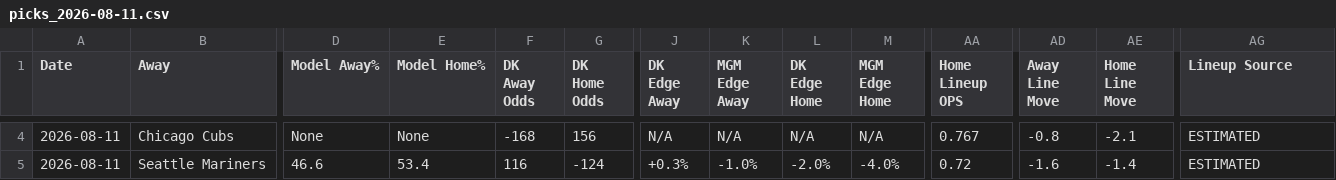
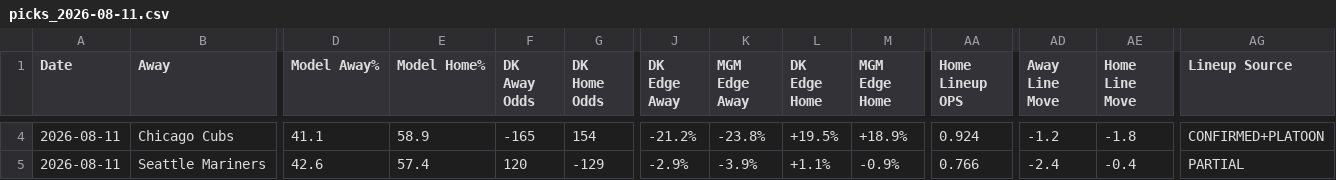
Before and after one commit to myles00price/baseball-model, a CSV file: picks_2026-08-11.csv, drawn as a sheet; only a part is shown, gaps mark what is left out; the diff covers the shown part only; the diff names each change by its address in the sheet, - before the commit and + after, or states it on an @@ line.

Commit message:
lineup lock update 2026-08-11

```diff
--- a/picks_2026-08-11.csv
+++ b/picks_2026-08-11.csv
-D4 (Model Away%): None
+D4 (Model Away%): 41.1
-E4 (Model Home%): None
+E4 (Model Home%): 58.9
-F4 (DK Away Odds): -168
+F4 (DK Away Odds): -165
-G4 (DK Home Odds): 156
+G4 (DK Home Odds): 154
-J4 (DK Edge Away): N/A
+J4 (DK Edge Away): -21.2%
-K4 (MGM Edge Away): N/A
+K4 (MGM Edge Away): -23.8%
-L4 (DK Edge Home): N/A
+L4 (DK Edge Home): +19.5%
-M4 (MGM Edge Home): N/A
+M4 (MGM Edge Home): +18.9%
-AA4 (Home Lineup OPS): 0.767
+AA4 (Home Lineup OPS): 0.924
-AD4 (Away Line Move): -0.8
+AD4 (Away Line Move): -1.2
-AE4 (Home Line Move): -2.1
+AE4 (Home Line Move): -1.8
-AG4 (Lineup Source): ESTIMATED
+AG4 (Lineup Source): CONFIRMED+PLATOON
-D5 (Model Away%): 46.6
+D5 (Model Away%): 42.6
-E5 (Model Home%): 53.4
+E5 (Model Home%): 57.4
-F5 (DK Away Odds): 116
+F5 (DK Away Odds): 120
-G5 (DK Home Odds): -124
+G5 (DK Home Odds): -129
-J5 (DK Edge Away): +0.3%
+J5 (DK Edge Away): -2.9%
-K5 (MGM Edge Away): -1.0%
+K5 (MGM Edge Away): -3.9%
-L5 (DK Edge Home): -2.0%
+L5 (DK Edge Home): +1.1%
-M5 (MGM Edge Home): -4.0%
+M5 (MGM Edge Home): -0.9%
-AA5 (Home Lineup OPS): 0.72
+AA5 (Home Lineup OPS): 0.766
-AD5 (Away Line Move): -1.6
+AD5 (Away Line Move): -2.4
-AE5 (Home Line Move): -1.4
+AE5 (Home Line Move): -0.4
-AG5 (Lineup Source): ESTIMATED
+AG5 (Lineup Source): PARTIAL
```
Also changed, not shown: 99 edited cells elsewhere in this file, 2 other files.
